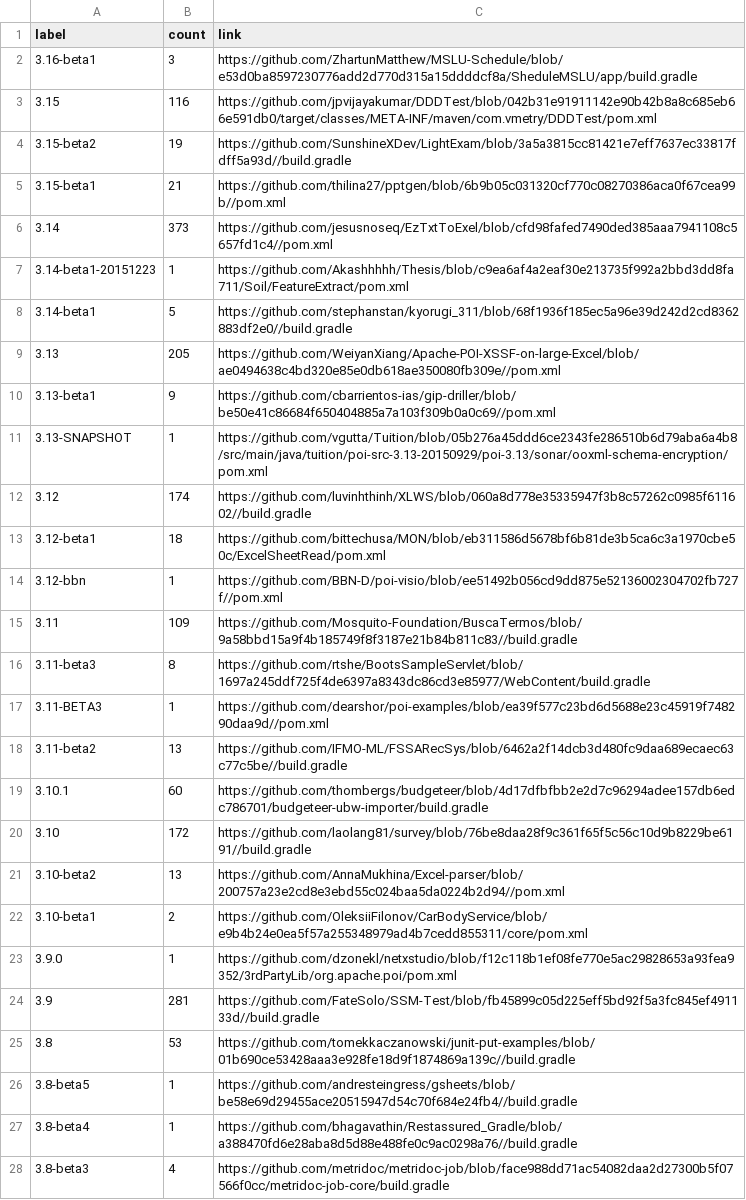
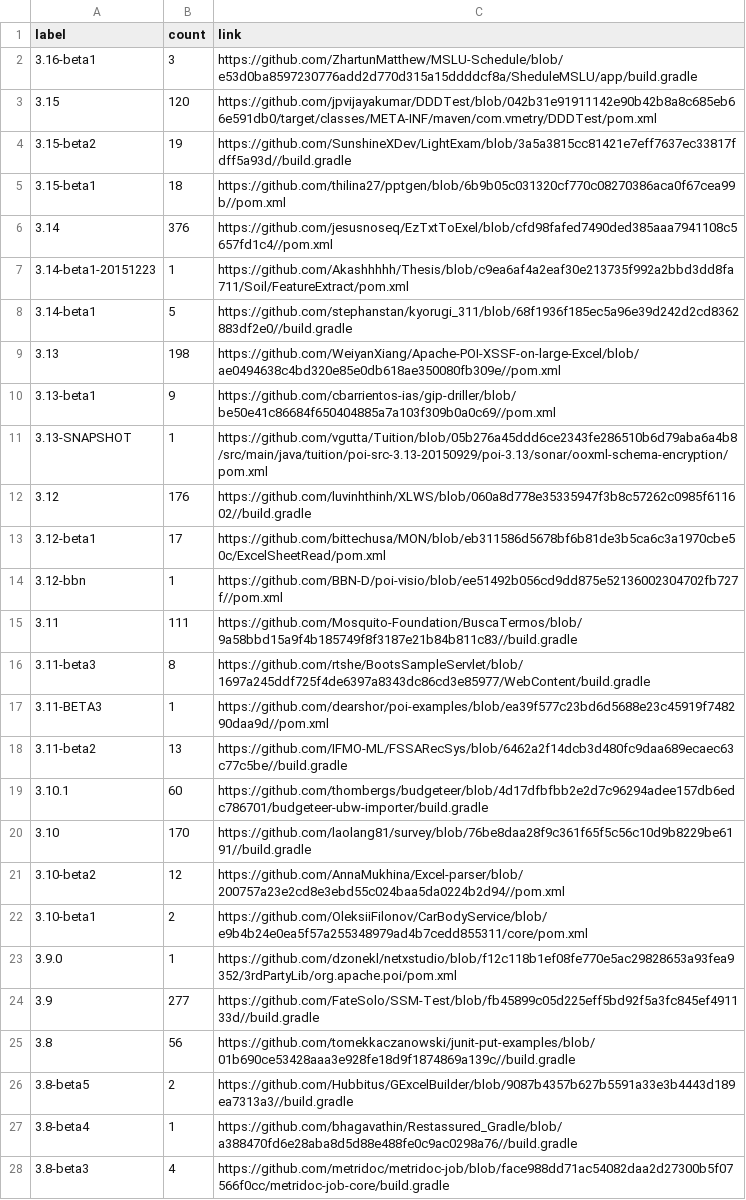
Before and after one commit to centic9/github-version-statistics, a CSV file: docs/resultsCurrent.csv, drawn as a sheet; only a part is shown; the diff covers the shown part only.

```diff
--- a/docs/resultsCurrent.csv
+++ b/docs/resultsCurrent.csv
@@ -2,15 +2,15 @@ label,count,link
 3.16-beta1,3,https://github.com/ZhartunMatthew/MSLU-Schedule/blob/e53d0ba8597230776add2d770d315a15ddddcf8a/SheduleMSLU/app/build.gradle
-3.15,116,https://github.com/jpvijayakumar/DDDTest/blob/042b31e91911142e90b42b8a8c685eb66e591db0/target/classes/META-INF/maven/com.vmetry/DDDTest/pom.xml
+3.15,120,https://github.com/jpvijayakumar/DDDTest/blob/042b31e91911142e90b42b8a8c685eb66e591db0/target/classes/META-INF/maven/com.vmetry/DDDTest/pom.xml
 3.15-beta2,19,https://github.com/SunshineXDev/LightExam/blob/3a5a3815cc81421e7eff7637ec33817fdff5a93d//build.gradle
-3.15-beta1,21,https://github.com/thilina27/pptgen/blob/6b9b05c031320cf770c08270386aca0f67cea99b//pom.xml
-3.14,373,https://github.com/jesusnoseq/EzTxtToExel/blob/cfd98fafed7490ded385aaa7941108c5657fd1c4//pom.xml
+3.15-beta1,18,https://github.com/thilina27/pptgen/blob/6b9b05c031320cf770c08270386aca0f67cea99b//pom.xml
+3.14,376,https://github.com/jesusnoseq/EzTxtToExel/blob/cfd98fafed7490ded385aaa7941108c5657fd1c4//pom.xml
 3.14-beta1-20151223,1,https://github.com/Akashhhhh/Thesis/blob/c9ea6af4a2eaf30e213735f992a2bbd3dd8fa711/Soil/FeatureExtract/pom.xml
 3.14-beta1,5,https://github.com/stephanstan/kyorugi_311/blob/68f1936f185ec5a96e39d242d2cd8362883df2e0//build.gradle
-3.13,205,https://github.com/WeiyanXiang/Apache-POI-XSSF-on-large-Excel/blob/ae0494638c4bd320e85e0db618ae350080fb309e//pom.xml
+3.13,198,https://github.com/WeiyanXiang/Apache-POI-XSSF-on-large-Excel/blob/ae0494638c4bd320e85e0db618ae350080fb309e//pom.xml
 3.13-beta1,9,https://github.com/cbarrientos-ias/gip-driller/blob/be50e41c86684f650404885a7a103f309b0a0c69//pom.xml
 3.13-SNAPSHOT,1,https://github.com/vgutta/Tuition/blob/05b276a45ddd6ce2343fe286510b6d79aba6a4b8/src/main/java/tuition/poi-src-3.13-20150929/poi-3.13/sonar/ooxml-schema-encryption/pom.xml
-3.12,174,https://github.com/luvinhthinh/XLWS/blob/060a8d778e35335947f3b8c57262c0985f611602//build.gradle
-3.12-beta1,18,https://github.com/bittechusa/MON/blob/eb311586d5678bf6b81de3b5ca6c3a1970cbe50c/ExcelSheetRead/pom.xml
+3.12,176,https://github.com/luvinhthinh/XLWS/blob/060a8d778e35335947f3b8c57262c0985f611602//build.gradle
+3.12-beta1,17,https://github.com/bittechusa/MON/blob/eb311586d5678bf6b81de3b5ca6c3a1970cbe50c/ExcelSheetRead/pom.xml
 3.12-bbn,1,https://github.com/BBN-D/poi-visio/blob/ee51492b056cd9dd875e52136002304702fb727f//pom.xml
-3.11,109,https://github.com/Mosquito-Foundation/BuscaTermos/blob/9a58bbd15a9f4b185749f8f3187e21b84b811c83//build.gradle
+3.11,111,https://github.com/Mosquito-Foundation/BuscaTermos/blob/9a58bbd15a9f4b185749f8f3187e21b84b811c83//build.gradle
 3.11-beta3,8,https://github.com/rtshe/BootsSampleServlet/blob/1697a245ddf725f4de6397a8343dc86cd3e85977/WebContent/build.gradle
@@ -19,9 +19,9 @@ label,count,link
 3.10.1,60,https://github.com/thombergs/budgeteer/blob/4d17dfbfbb2e2d7c96294adee157db6edc786701/budgeteer-ubw-importer/build.gradle
-3.10,172,https://github.com/laolang81/survey/blob/76be8daa28f9c361f65f5c56c10d9b8229be6191//build.gradle
-3.10-beta2,13,https://github.com/AnnaMukhina/Excel-parser/blob/200757a23e2cd8e3ebd55c024baa5da0224b2d94//pom.xml
+3.10,170,https://github.com/laolang81/survey/blob/76be8daa28f9c361f65f5c56c10d9b8229be6191//build.gradle
+3.10-beta2,12,https://github.com/AnnaMukhina/Excel-parser/blob/200757a23e2cd8e3ebd55c024baa5da0224b2d94//pom.xml
 3.10-beta1,2,https://github.com/OleksiiFilonov/CarBodyService/blob/e9b4b24e0ea5f57a255348979ad4b7cedd855311/core/pom.xml
 3.9.0,1,https://github.com/dzonekl/netxstudio/blob/f12c118b1ef08fe770e5ac29828653a93fea9352/3rdPartyLib/org.apache.poi/pom.xml
-3.9,281,https://github.com/FateSolo/SSM-Test/blob/fb45899c05d225eff5bd92f5a3fc845ef491133d//build.gradle
-3.8,53,https://github.com/tomekkaczanowski/junit-put-examples/blob/01b690ce53428aaa3e928fe18d9f1874869a139c//build.gradle
-3.8-beta5,1,https://github.com/andresteingress/gsheets/blob/be58e69d29455ace20515947d54c70f684e24fb4//build.gradle
+3.9,277,https://github.com/FateSolo/SSM-Test/blob/fb45899c05d225eff5bd92f5a3fc845ef491133d//build.gradle
+3.8,56,https://github.com/tomekkaczanowski/junit-put-examples/blob/01b690ce53428aaa3e928fe18d9f1874869a139c//build.gradle
+3.8-beta5,2,https://github.com/Hubbitus/GExcelBuilder/blob/9087b4357b627b5591a33e3b4443d189ea7313a3//build.gradle
 3.8-beta4,1,https://github.com/bhagavathin/Restassured_Gradle/blob/a388470fd6e28aba8d5d88e488fe0c9ac0298a76//build.gradle
```
Also changed, not shown: 3 edited cells elsewhere in this file, docs/_data/versionChanges.csv, 2 other files.
